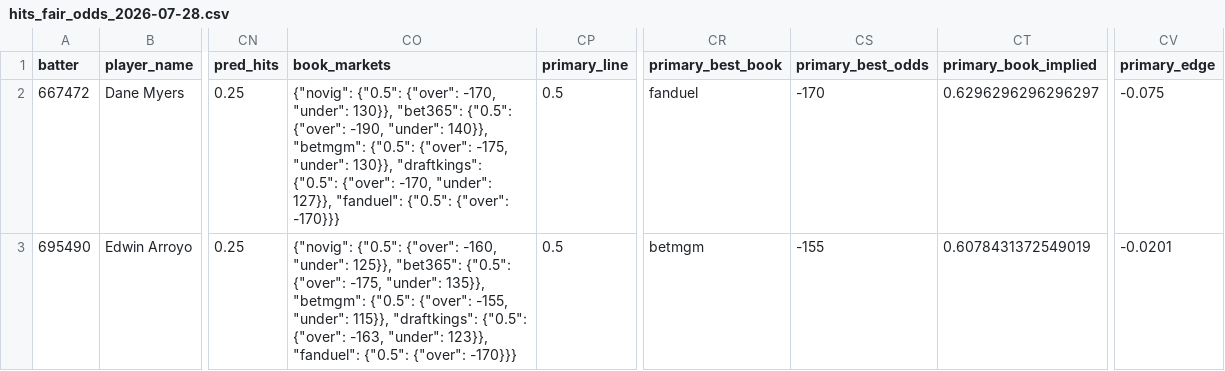
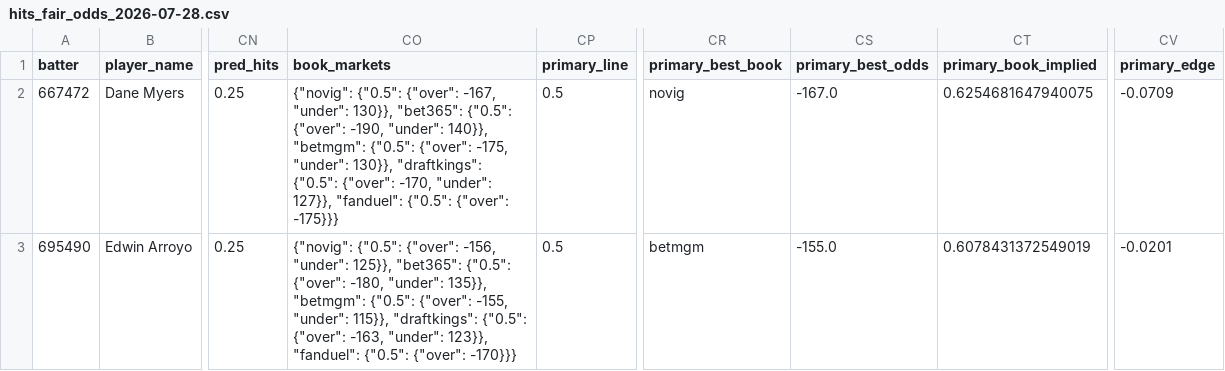
Before and after one commit to cryptobatmanEV/mlb-prop-engine, a CSV file: data/outputs/hits_fair_odds_2026-07-28.csv, drawn as a sheet; only a part is shown, gaps mark what is left out; the diff covers the shown part only; the diff names each change by its address in the sheet, - before the commit and + after, or states it on an @@ line.

```diff
--- a/data/outputs/hits_fair_odds_2026-07-28.csv
+++ b/data/outputs/hits_fair_odds_2026-07-28.csv
-CO2 (book_markets): …{"0.5": {"over": -170, "under": 130}}, "bet365": {"0.5": {"over": -190, "under": 140}}, "betmgm": {"0.5": {"over": -175, "under": 130}}, "draftkings": {"0.5": {"over": -170, "under": 127}}, "fanduel": {"0.5": {"over": -170}}}
+CO2 (book_markets): …{"0.5": {"over": -167, "under": 130}}, "bet365": {"0.5": {"over": -190, "under": 140}}, "betmgm": {"0.5": {"over": -175, "under": 130}}, "draftkings": {"0.5": {"over": -170, "under": 127}}, "fanduel": {"0.5": {"over": -175}}}
-CR2 (primary_best_book): fanduel
+CR2 (primary_best_book): novig
-CS2 (primary_best_odds): -170
+CS2 (primary_best_odds): -167.0
-CT2 (primary_book_implied): 0.6296296296296297
+CT2 (primary_book_implied): 0.6254681647940075
-CV2 (primary_edge): -0.075
+CV2 (primary_edge): -0.0709
-CO3 (book_markets): …{"0.5": {"over": -160, "under": 125}}, "bet365": {"0.5": {"over": -175, "under": 135}},…
+CO3 (book_markets): …{"0.5": {"over": -156, "under": 125}}, "bet365": {"0.5": {"over": -180, "under": 135}},…
-CS3 (primary_best_odds): -155
+CS3 (primary_best_odds): -155.0
```
Also changed, not shown: 47 edited cells elsewhere in this file, data/outputs/batter_ks_fair_odds_2026-07-28.csv, data/outputs/fair_odds_2026-07-28.csv, 1 other file.
